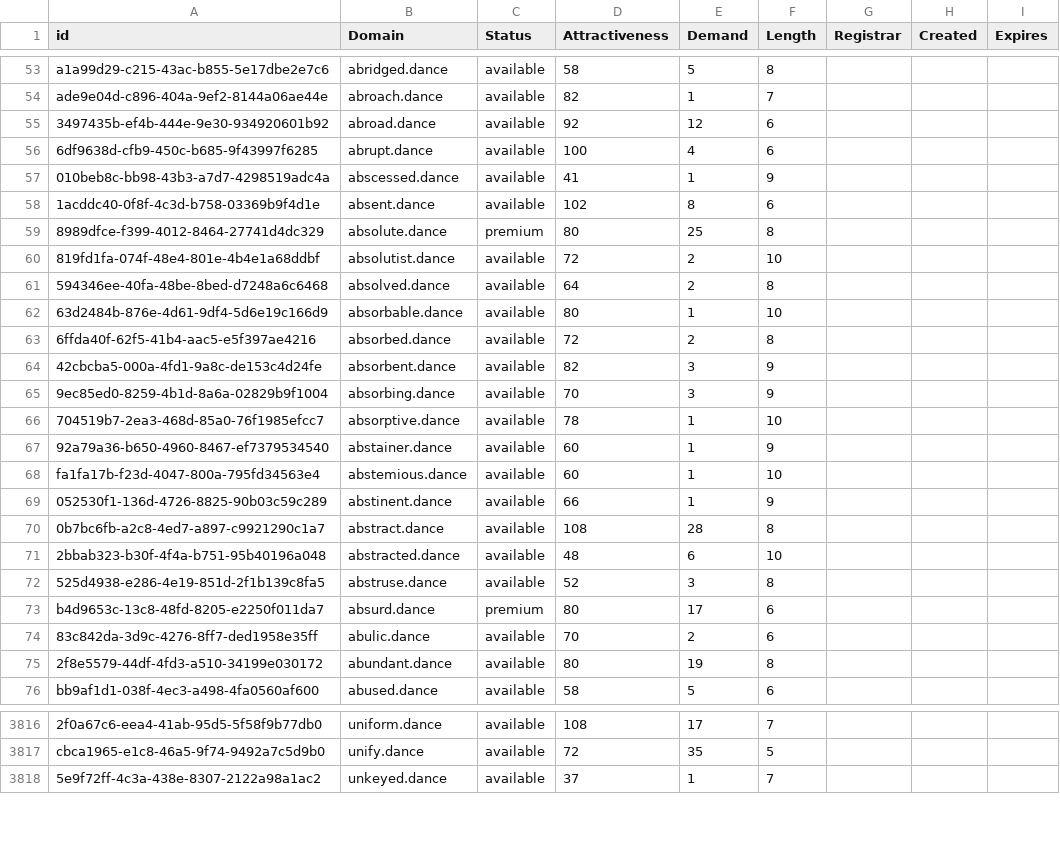
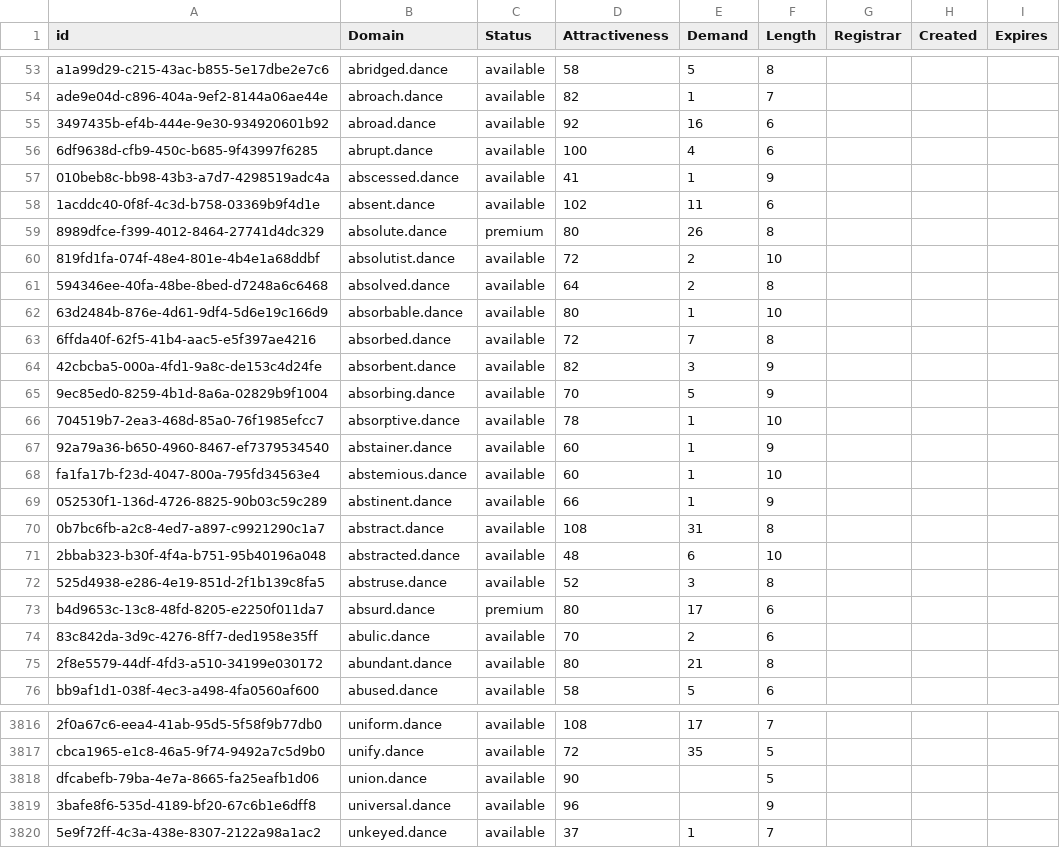
Before and after one commit to UniqueDomains/dance-oneword-domains, a CSV file: dance.csv, drawn as a sheet; only a part is shown, gaps mark what is left out; the diff covers the shown part only; the diff names each change by its address in the sheet, - before the commit and + after, or states it on an @@ line.

Commit message:
Domains update

```diff
--- a/dance.csv
+++ b/dance.csv
-E55 (Demand): 12
+E55 (Demand): 16
-E58 (Demand): 8
+E58 (Demand): 11
-E59 (Demand): 25
+E59 (Demand): 26
-E63 (Demand): 2
+E63 (Demand): 7
-E65 (Demand): 3
+E65 (Demand): 5
-E70 (Demand): 28
+E70 (Demand): 31
-E75 (Demand): 19
+E75 (Demand): 21
+row 3818: dfcabefb-79ba-4e7a-8665-fa25eafb1d06 | union.dance | available | 90 |  | 5
+row 3819: 3bafe8f6-535d-4189-bf20-67c6b1e6dff8 | universal.dance | available | 96 |  | 9
```
Also changed, not shown: 44 edited cells elsewhere in this file, 2 other files.
